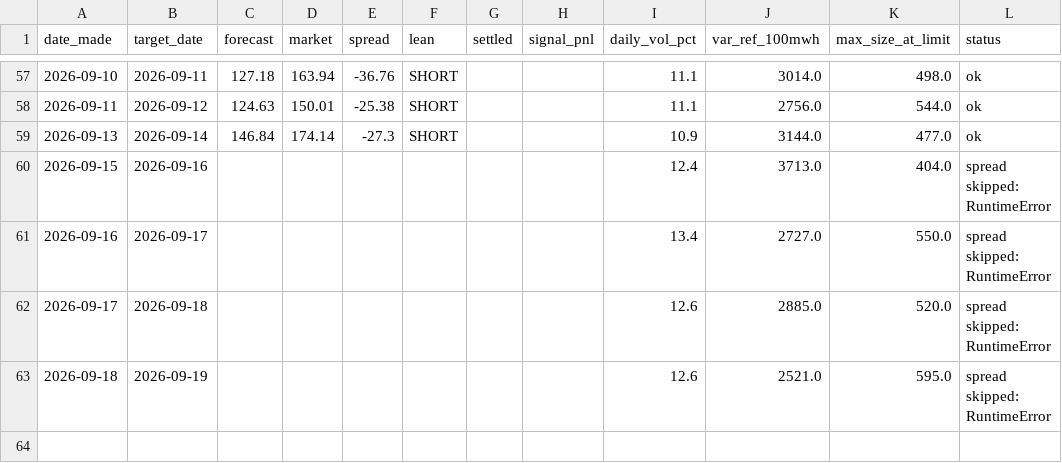
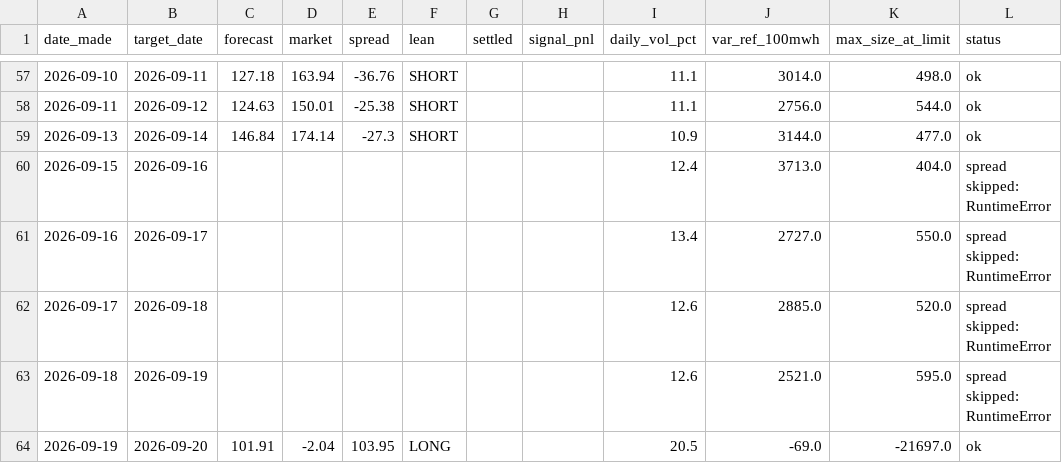
Before and after one commit to Evanssdas/gb-desk-report, a CSV file: desk_log.csv, drawn as a sheet; only a part is shown, gaps mark what is left out; the diff names each change by its address in the sheet, - before the commit and + after, or states it on an @@ line.

```diff
--- a/desk_log.csv
+++ b/desk_log.csv
+row 64: 2026-09-19 | 2026-09-20 | 101.91 | -2.04 | 103.95 | LONG |  |  | 20.5 | -69.0 | -21697.0 | ok
```
Also changed, not shown: 2 other files.
